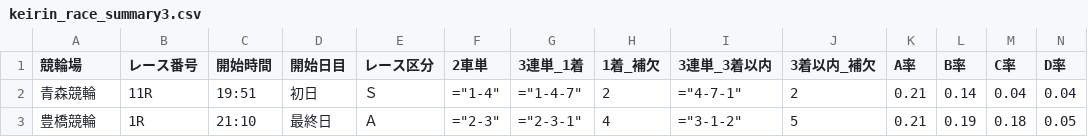
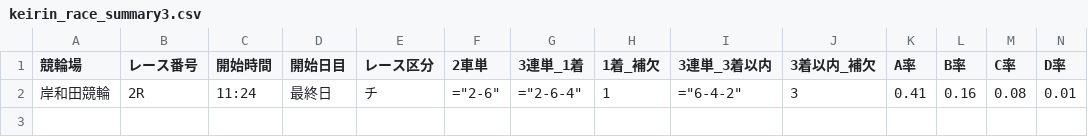
Before and after one commit to ama04149/keirin-ai, a CSV file: keirin_race_summary3.csv, drawn as a sheet; only a part is shown; removed rows and columns are numbered as before the commit, all else as after; rows hold the shown columns only; the diff names each change by its address in the sheet, - before the commit and + after, or states it on an @@ line.

```diff
--- a/keirin_race_summary3.csv
+++ b/keirin_race_summary3.csv
-row 2: 青森競輪 | 11R | 19:51 | 初日 | Ｓ | ="1-4" | ="1-4-7" | 2 | ="4-7-1" | 2 | 0.21 | 0.14 | 0.04 | 0.04
-row 3: 豊橋競輪 | 1R | 21:10 | 最終日 | Ａ | ="2-3" | ="2-3-1" | 4 | ="3-1-2" | 5 | 0.21 | 0.19 | 0.18 | 0.05
+row 2: 岸和田競輪 | 2R | 11:24 | 最終日 | チ | ="2-6" | ="2-6-4" | 1 | ="6-4-2" | 3 | 0.41 | 0.16 | 0.08 | 0.01
```
Also changed, not shown: keirin_race_summary.csv, keirin_race_summary2.csv, 2 other files.
